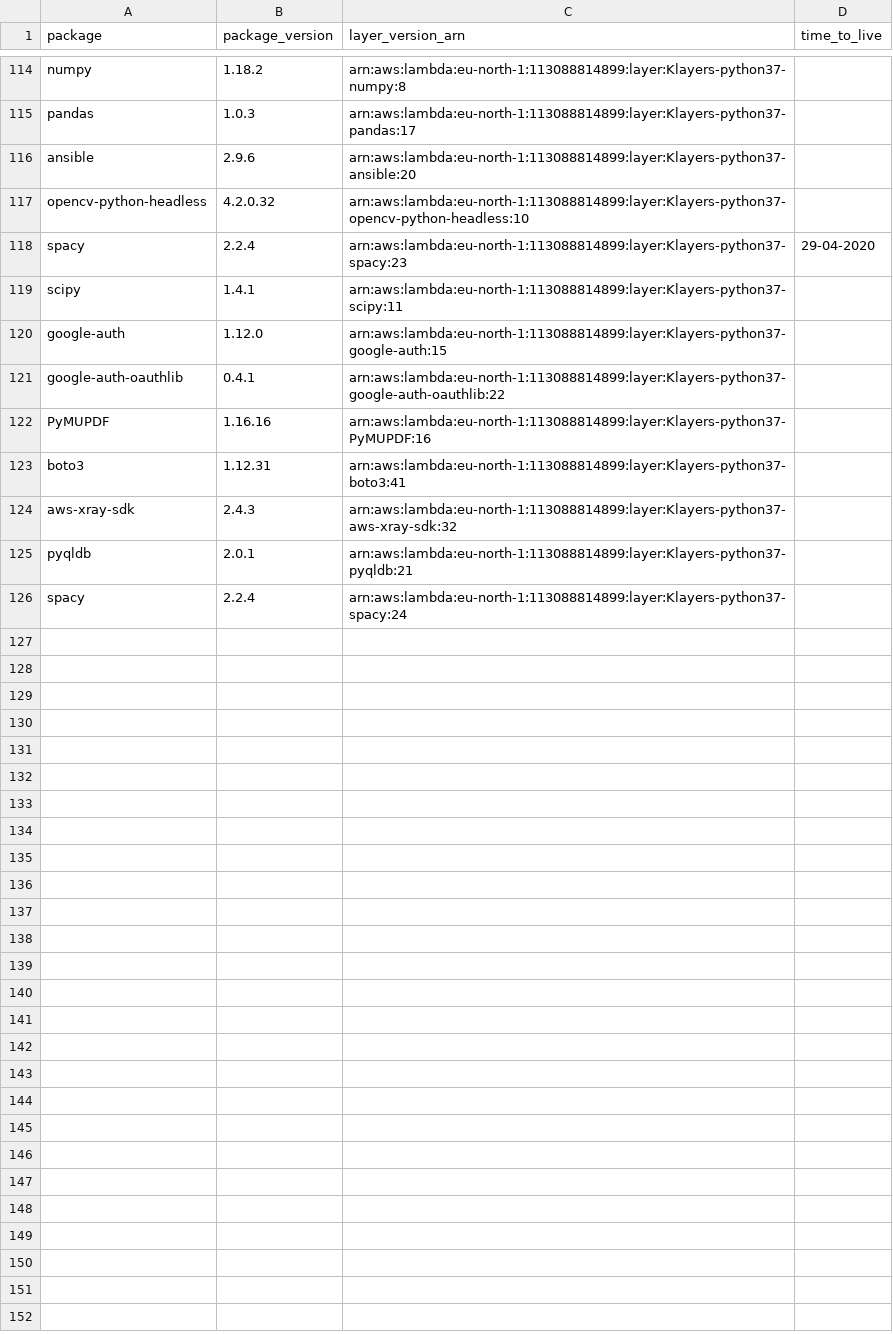
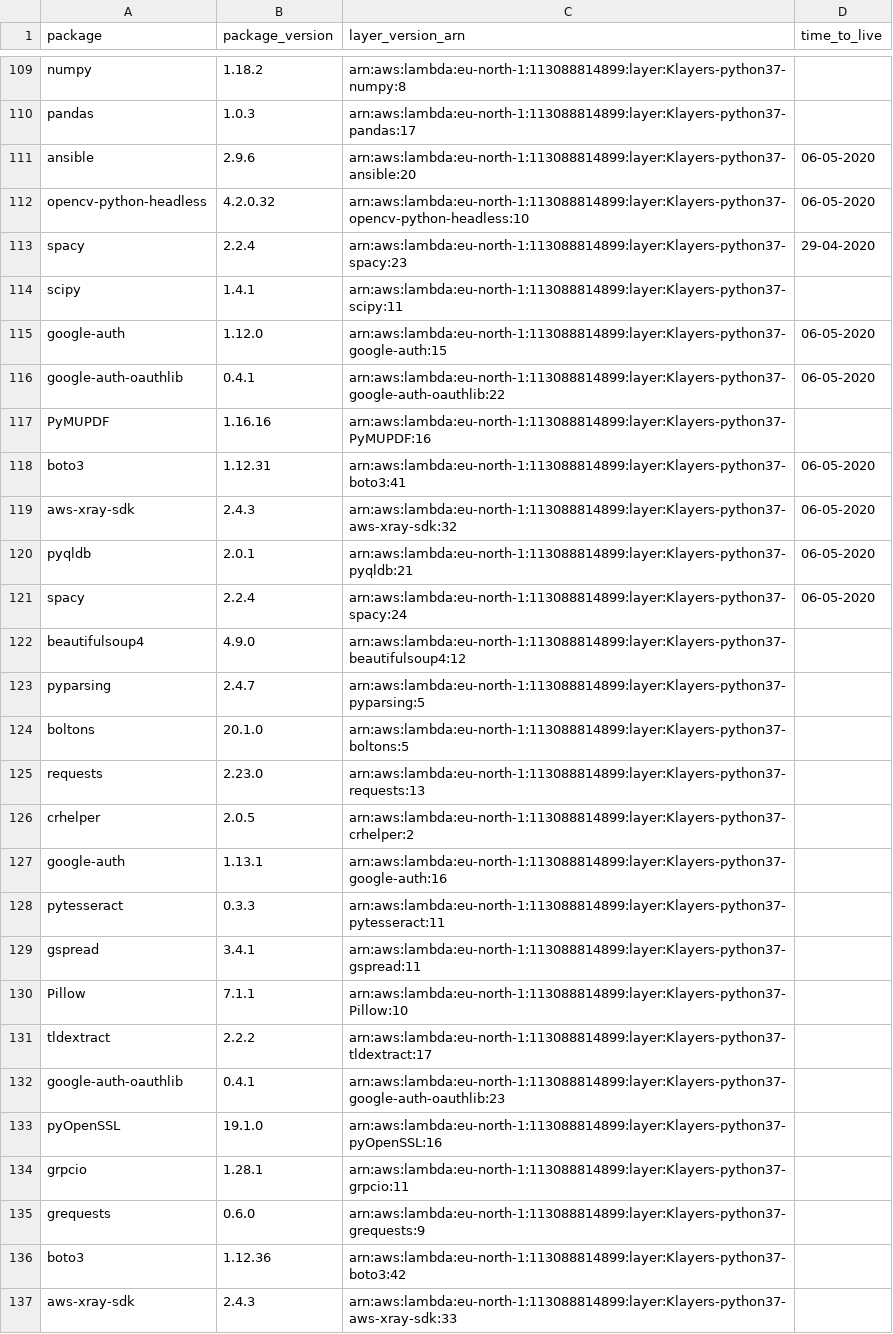
Before and after one commit to keithrozario/Klayers, a CSV file: deployments/python3.7/arns/eu-north-1.csv, drawn as a sheet; only a part is shown, gaps mark what is left out; the diff covers the shown part only.

```diff
--- a/deployments/python3.7/arns/eu-north-1.csv
+++ b/deployments/python3.7/arns/eu-north-1.csv
@@ -115,12 +110,28 @@ numpy,1.18.2,arn:aws:lambda:eu-north-1:113088814899:layer:Klayers-python37-numpy
 pandas,1.0.3,arn:aws:lambda:eu-north-1:113088814899:layer:Klayers-python37-pandas:17,
-ansible,2.9.6,arn:aws:lambda:eu-north-1:113088814899:layer:Klayers-python37-ansible:20,
-opencv-python-headless,4.2.0.32,arn:aws:lambda:eu-north-1:113088814899:layer:Klayers-python37-opencv-python-headless:10,
+ansible,2.9.6,arn:aws:lambda:eu-north-1:113088814899:layer:Klayers-python37-ansible:20,06-05-2020
+opencv-python-headless,4.2.0.32,arn:aws:lambda:eu-north-1:113088814899:layer:Klayers-python37-opencv-python-headless:10,06-05-2020
 spacy,2.2.4,arn:aws:lambda:eu-north-1:113088814899:layer:Klayers-python37-spacy:23,29-04-2020
 scipy,1.4.1,arn:aws:lambda:eu-north-1:113088814899:layer:Klayers-python37-scipy:11,
-google-auth,1.12.0,arn:aws:lambda:eu-north-1:113088814899:layer:Klayers-python37-google-auth:15,
-google-auth-oauthlib,0.4.1,arn:aws:lambda:eu-north-1:113088814899:layer:Klayers-python37-google-auth-oauthlib:22,
+google-auth,1.12.0,arn:aws:lambda:eu-north-1:113088814899:layer:Klayers-python37-google-auth:15,06-05-2020
+google-auth-oauthlib,0.4.1,arn:aws:lambda:eu-north-1:113088814899:layer:Klayers-python37-google-auth-oauthlib:22,06-05-2020
 PyMUPDF,1.16.16,arn:aws:lambda:eu-north-1:113088814899:layer:Klayers-python37-PyMUPDF:16,
-boto3,1.12.31,arn:aws:lambda:eu-north-1:113088814899:layer:Klayers-python37-boto3:41,
-aws-xray-sdk,2.4.3,arn:aws:lambda:eu-north-1:113088814899:layer:Klayers-python37-aws-xray-sdk:32,
-pyqldb,2.0.1,arn:aws:lambda:eu-north-1:113088814899:layer:Klayers-python37-pyqldb:21,
-spacy,2.2.4,arn:aws:lambda:eu-north-1:113088814899:layer:Klayers-python37-spacy:24,
+boto3,1.12.31,arn:aws:lambda:eu-north-1:113088814899:layer:Klayers-python37-boto3:41,06-05-2020
+aws-xray-sdk,2.4.3,arn:aws:lambda:eu-north-1:113088814899:layer:Klayers-python37-aws-xray-sdk:32,06-05-2020
+pyqldb,2.0.1,arn:aws:lambda:eu-north-1:113088814899:layer:Klayers-python37-pyqldb:21,06-05-2020
+spacy,2.2.4,arn:aws:lambda:eu-north-1:113088814899:layer:Klayers-python37-spacy:24,06-05-2020
+beautifulsoup4,4.9.0,arn:aws:lambda:eu-north-1:113088814899:layer:Klayers-python37-beautifulsoup4:12,
+pyparsing,2.4.7,arn:aws:lambda:eu-north-1:113088814899:layer:Klayers-python37-pyparsing:5,
+boltons,20.1.0,arn:aws:lambda:eu-north-1:113088814899:layer:Klayers-python37-boltons:5,
+requests,2.23.0,arn:aws:lambda:eu-north-1:113088814899:layer:Klayers-python37-requests:13,
+crhelper,2.0.5,arn:aws:lambda:eu-north-1:113088814899:layer:Klayers-python37-crhelper:2,
+google-auth,1.13.1,arn:aws:lambda:eu-north-1:113088814899:layer:Klayers-python37-google-auth:16,
+pytesseract,0.3.3,arn:aws:lambda:eu-north-1:113088814899:layer:Klayers-python37-pytesseract:11,
+gspread,3.4.1,arn:aws:lambda:eu-north-1:113088814899:layer:Klayers-python37-gspread:11,
+Pillow,7.1.1,arn:aws:lambda:eu-north-1:113088814899:layer:Klayers-python37-Pillow:10,
+tldextract,2.2.2,arn:aws:lambda:eu-north-1:113088814899:layer:Klayers-python37-tldextract:17,
+google-auth-oauthlib,0.4.1,arn:aws:lambda:eu-north-1:113088814899:layer:Klayers-python37-google-auth-oauthlib:23,
+pyOpenSSL,19.1.0,arn:aws:lambda:eu-north-1:113088814899:layer:Klayers-python37-pyOpenSSL:16,
+grpcio,1.28.1,arn:aws:lambda:eu-north-1:113088814899:layer:Klayers-python37-grpcio:11,
+grequests,0.6.0,arn:aws:lambda:eu-north-1:113088814899:layer:Klayers-python37-grequests:9,
+boto3,1.12.36,arn:aws:lambda:eu-north-1:113088814899:layer:Klayers-python37-boto3:42,
+aws-xray-sdk,2.4.3,arn:aws:lambda:eu-north-1:113088814899:layer:Klayers-python37-aws-xray-sdk:33,
```
Also changed, not shown: 6 added rows, 5 removed rows and 14 edited cells elsewhere in this file, deployments/python3.7/arns/ap-south-1.csv, deployments/python3.7/arns/eu-west-1.csv, 37 other files.
